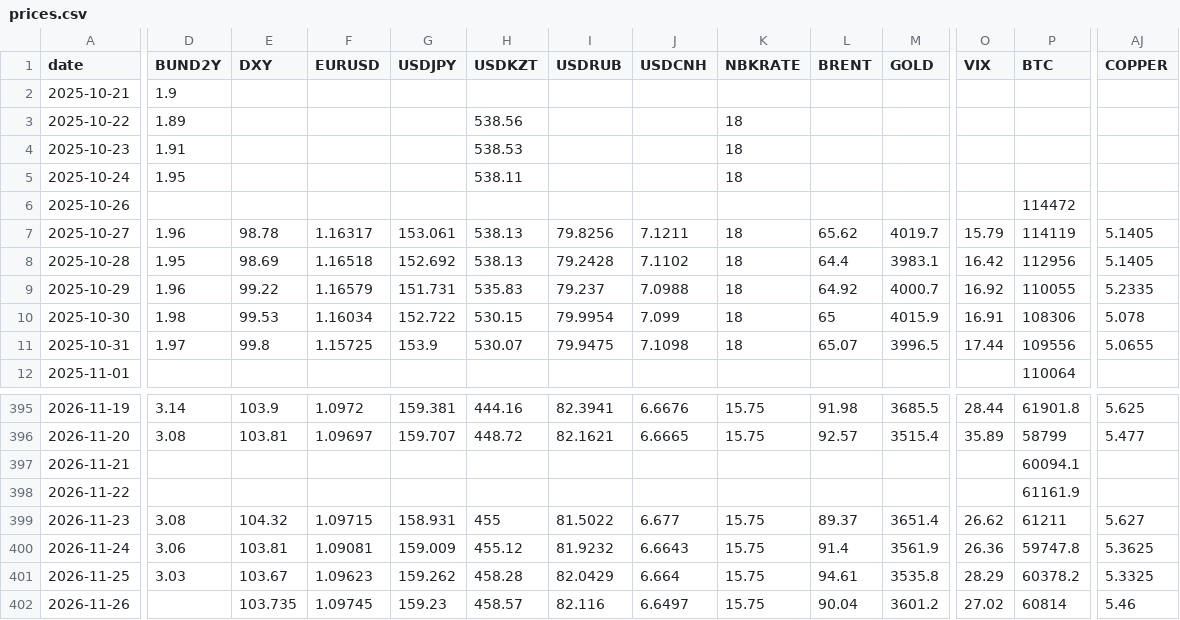
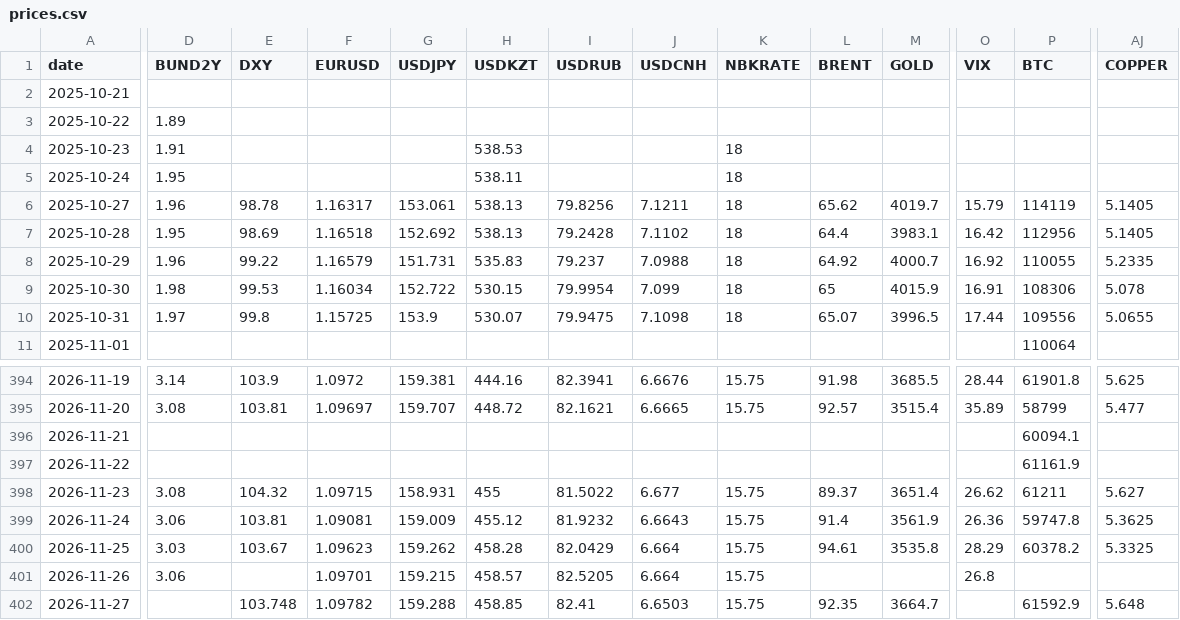
Before and after one commit to Aldos24/market-terminal, a CSV file: data/prices.csv, drawn as a sheet; only a part is shown, gaps mark what is left out; removed rows and columns are numbered as before the commit, all else as after; rows hold the shown columns only; the diff covers the shown part only; the diff names each change by its address in the sheet, - before the commit and + after, or states it on an @@ line.

```diff
--- a/data/prices.csv
+++ b/data/prices.csv
-D2 (BUND2Y): 1.9
+D2 (BUND2Y): (empty)
-H3 (USDKZT): 538.56
+H3 (USDKZT): (empty)
-K3 (NBKRATE): 18
+K3 (NBKRATE): (empty)
-row 6: 2025-10-26 |  |  |  |  |  |  |  |  |  |  |  | 114472
-D401 (BUND2Y): (empty)
+D401 (BUND2Y): 3.06
-E401 (DXY): 103.735
+E401 (DXY): (empty)
-F401 (EURUSD): 1.09745
+F401 (EURUSD): 1.09701
-G401 (USDJPY): 159.23
+G401 (USDJPY): 159.215
-I401 (USDRUB): 82.116
+I401 (USDRUB): 82.5205
-J401 (USDCNH): 6.6497
+J401 (USDCNH): 6.664
-L401 (BRENT): 90.04
+L401 (BRENT): (empty)
-M401 (GOLD): 3601.2
+M401 (GOLD): (empty)
-O401 (VIX): 27.02
+O401 (VIX): 26.8
-P401 (BTC): 60814
+P401 (BTC): (empty)
-AJ401 (COPPER): 5.46
+AJ401 (COPPER): (empty)
+row 402: 2026-11-27 |  | 103.748 | 1.09782 | 159.288 | 458.85 | 82.41 | 6.6503 | 15.75 | 92.35 | 3664.7 |  | 61592.9 | 5.648
```
Also changed, not shown: 3 edited cells elsewhere in this file, data/cache/nbk_usd.csv, 3 other files.
